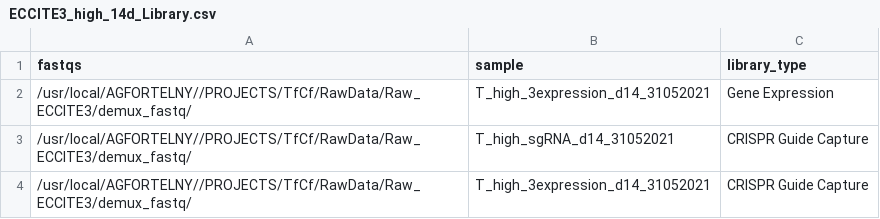
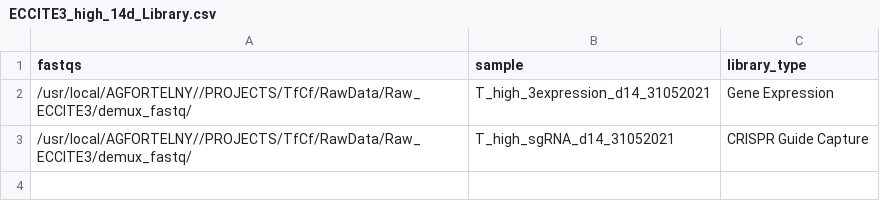
Before and after one commit to csbg/tfcf, a CSV file: metadata/ECCITE3_high_14d_Library.csv, drawn as a sheet.

```diff
--- a/metadata/ECCITE3_high_14d_Library.csv
+++ b/metadata/ECCITE3_high_14d_Library.csv
@@ -3,2 +3 @@ fastqs,sample,library_type
 /usr/local/AGFORTELNY//PROJECTS/TfCf/RawData/Raw_ECCITE3/demux_fastq/,T_high_sgRNA_d14_31052021,CRISPR Guide Capture
-/usr/local/AGFORTELNY//PROJECTS/TfCf/RawData/Raw_ECCITE3/demux_fastq/,T_high_3expression_d14_31052021,CRISPR Guide Capture
```
Also changed, not shown: metadata/ECCITE3_high_7d_Library.csv, metadata/ECCITE3_low_14d_Library.csv, 1 other file.
